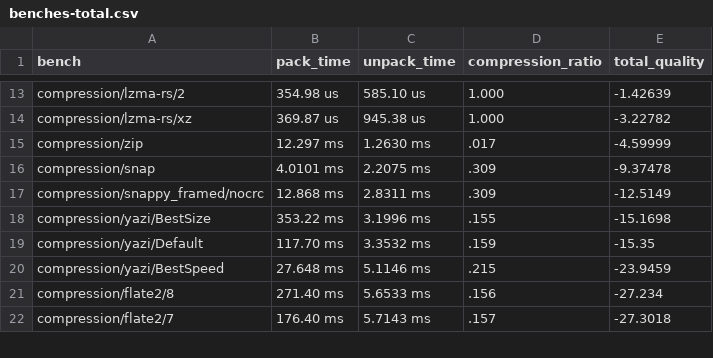
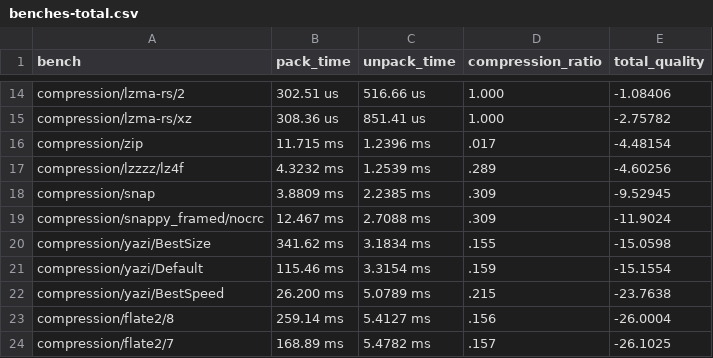
Before and after one commit to maurolacy/compressbench, a CSV file: benchresults/benches-total.csv, drawn as a sheet; only a part is shown, gaps mark what is left out; addresses are those after the commit; the diff covers the shown part only; the diff names each change by its address in the sheet, - before the commit and + after, or states it on an @@ line.

```diff
--- a/benchresults/benches-total.csv
+++ b/benchresults/benches-total.csv
-B14 (pack_time): 354.98 us
+B14 (pack_time): 302.51 us
-C14 (unpack_time): 585.10 us
+C14 (unpack_time): 516.66 us
-E14 (total_quality): -1.42639
+E14 (total_quality): -1.08406
-B15 (pack_time): 369.87 us
+B15 (pack_time): 308.36 us
-C15 (unpack_time): 945.38 us
+C15 (unpack_time): 851.41 us
-E15 (total_quality): -3.22782
+E15 (total_quality): -2.75782
-B16 (pack_time): 12.297 ms
+B16 (pack_time): 11.715 ms
-C16 (unpack_time): 1.2630 ms
+C16 (unpack_time): 1.2396 ms
-E16 (total_quality): -4.59999
+E16 (total_quality): -4.48154
+row 17: compression/lzzzz/lz4f | 4.3232 ms | 1.2539 ms | .289 | -4.60256
-B18 (pack_time): 4.0101 ms
+B18 (pack_time): 3.8809 ms
-C18 (unpack_time): 2.2075 ms
+C18 (unpack_time): 2.2385 ms
-E18 (total_quality): -9.37478
+E18 (total_quality): -9.52945
-B19 (pack_time): 12.868 ms
+B19 (pack_time): 12.467 ms
-C19 (unpack_time): 2.8311 ms
+C19 (unpack_time): 2.7088 ms
-E19 (total_quality): -12.5149
+E19 (total_quality): -11.9024
-B20 (pack_time): 353.22 ms
+B20 (pack_time): 341.62 ms
-C20 (unpack_time): 3.1996 ms
+C20 (unpack_time): 3.1834 ms
-E20 (total_quality): -15.1698
+E20 (total_quality): -15.0598
-B21 (pack_time): 117.70 ms
+B21 (pack_time): 115.46 ms
-C21 (unpack_time): 3.3532 ms
+C21 (unpack_time): 3.3154 ms
-E21 (total_quality): -15.35
+E21 (total_quality): -15.1554
-B22 (pack_time): 27.648 ms
+B22 (pack_time): 26.200 ms
-C22 (unpack_time): 5.1146 ms
+C22 (unpack_time): 5.0789 ms
-E22 (total_quality): -23.9459
+E22 (total_quality): -23.7638
-B23 (pack_time): 271.40 ms
+B23 (pack_time): 259.14 ms
-C23 (unpack_time): 5.6533 ms
+C23 (unpack_time): 5.4127 ms
-E23 (total_quality): -27.234
+E23 (total_quality): -26.0004
-B24 (pack_time): 176.40 ms
+B24 (pack_time): 168.89 ms
-C24 (unpack_time): 5.7143 ms
+C24 (unpack_time): 5.4782 ms
-E24 (total_quality): -27.3018
+E24 (total_quality): -26.1025
```
Also changed, not shown: 3 added rows, 2 removed rows and 68 edited cells elsewhere in this file, benchresults/benches-pack.csv, benchresults/benches-unpack.csv, 3 other files.
